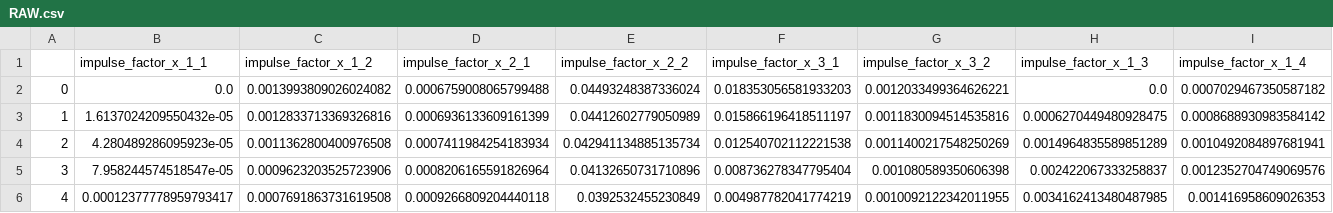
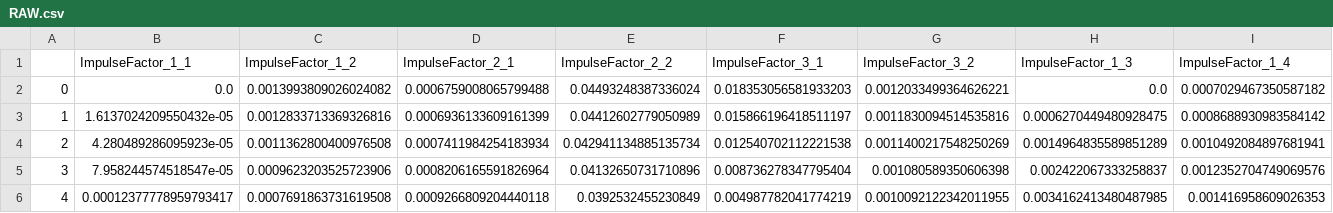
Before and after one commit to devilb2103/AIM-2024-MRP-Bearing-Data, a CSV file: Pronostia Public Dataset/SASD Extracted Data/RAW.csv, drawn as a sheet; only a part is shown; removed rows and columns are numbered as before the commit, all else as after; rows hold the shown columns only; the diff names each change by its address in the sheet, - before the commit and + after, or states it on an @@ line.

```diff
--- a/Pronostia Public Dataset/SASD Extracted Data/RAW.csv
+++ b/Pronostia Public Dataset/SASD Extracted Data/RAW.csv
-row 1:  | impulse_factor_x_1_1 | impulse_factor_x_1_2 | impulse_factor_x_2_1 | impulse_factor_x_2_2 | impulse_factor_x_3_1 | impulse_factor_x_3_2 | impulse_factor_x_1_3 | impulse_factor_x_1_4
+row 1:  | ImpulseFactor_1_1 | ImpulseFactor_1_2 | ImpulseFactor_2_1 | ImpulseFactor_2_2 | ImpulseFactor_3_1 | ImpulseFactor_3_2 | ImpulseFactor_1_3 | ImpulseFactor_1_4
```
Also changed, not shown: Pronostia Public Dataset/SASD Extracted Data/LOGISTIC.csv, 7 other files.
